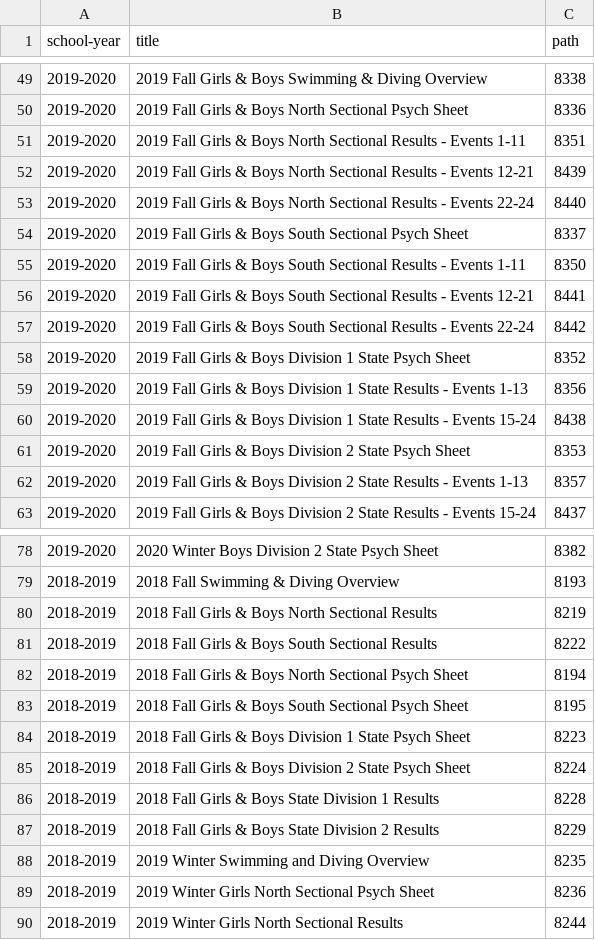
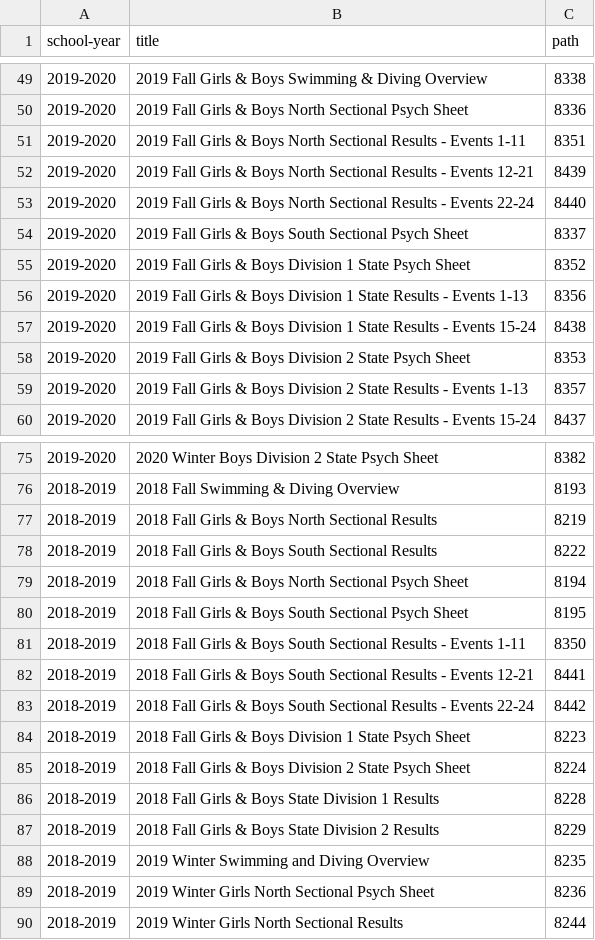
Before and after one commit to needhamswive/needhamswive.github.io, a TSV file: _data/high-school/archives/sources/miaa-ezstream.tsv, drawn as a sheet; only a part is shown, gaps mark what is left out; removed rows and columns are numbered as before the commit, all else as after; the diff names each change by its address in the sheet, - before the commit and + after, or states it on an @@ line.

```diff
--- a/_data/high-school/archives/sources/miaa-ezstream.tsv
+++ b/_data/high-school/archives/sources/miaa-ezstream.tsv
-row 55: 2019-2020 | 2019 Fall Girls & Boys South Sectional Results - Events 1-11 | 8350
-row 56: 2019-2020 | 2019 Fall Girls & Boys South Sectional Results - Events 12-21 | 8441
-row 57: 2019-2020 | 2019 Fall Girls & Boys South Sectional Results - Events 22-24 | 8442
+row 81: 2018-2019 | 2018 Fall Girls & Boys South Sectional Results - Events 1-11 | 8350
+row 82: 2018-2019 | 2018 Fall Girls & Boys South Sectional Results - Events 12-21 | 8441
+row 83: 2018-2019 | 2018 Fall Girls & Boys South Sectional Results - Events 22-24 | 8442
```
Also changed, not shown: _data/high-school/archives/fall/girls/sectionals/school-rankings.tsv.
